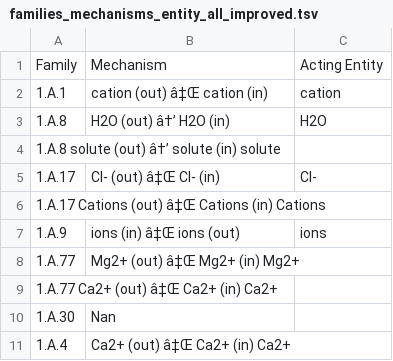
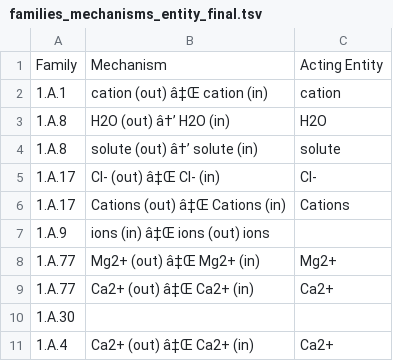
Before and after one commit to blandro/master-project, a TSV file: Misc/All_comp/families_mechanisms_entity_final.tsv (was Misc/All_comp/families_mechanisms_entity_all_improved.tsv), drawn as a sheet; only a part is shown; the diff covers the shown part only.

Commit message:
Mechanism modification

```diff
--- a/Misc/All_comp/families_mechanisms_entity_all_improved.tsv
+++ b/Misc/All_comp/families_mechanisms_entity_final.tsv
@@ -4,8 +4,8 @@ Family	Mechanism	Acting Entity
-1.A.8   solute (out) â†’ solute (in)    solute
+1.A.8	solute (out) â†’ solute (in)	solute
 1.A.17	Cl- (out) â‡Œ Cl- (in)	Cl-
-1.A.17  Cations (out) â‡Œ Cations (in)  Cations
-1.A.9	ions (in) â‡Œ ions (out)	ions
-1.A.77	Mg2+ (out) â‡Œ Mg2+ (in)    Mg2+
-1.A.77  Ca2+ (out) â‡Œ Ca2+ (in)    Ca2+
-1.A.30	Nan	
-1.A.4	Ca2+ (out) â‡Œ Ca2+ (in)    Ca2+
+1.A.17	Cations (out) â‡Œ Cations (in)	Cations
+1.A.9	ions (in) â‡Œ ions (out) ions
+1.A.77	Mg2+ (out) â‡Œ Mg2+ (in)	Mg2+
+1.A.77	Ca2+ (out) â‡Œ Ca2+ (in)	Ca2+
+1.A.30
+1.A.4	Ca2+ (out) â‡Œ Ca2+ (in)	Ca2+
```
Also changed, not shown: 8 added rows, 7 removed rows and 13 edited cells elsewhere in this file, 1 other file.
